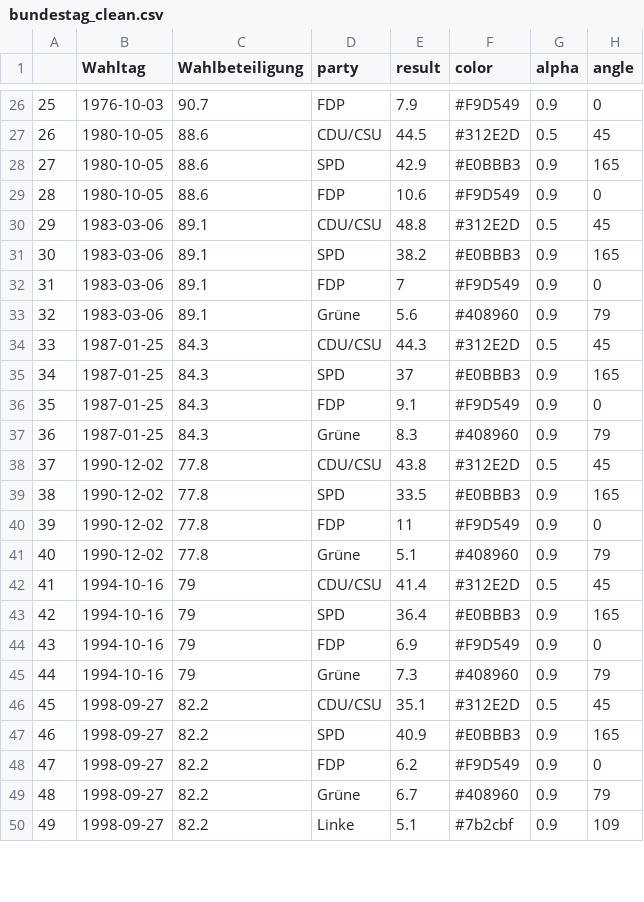
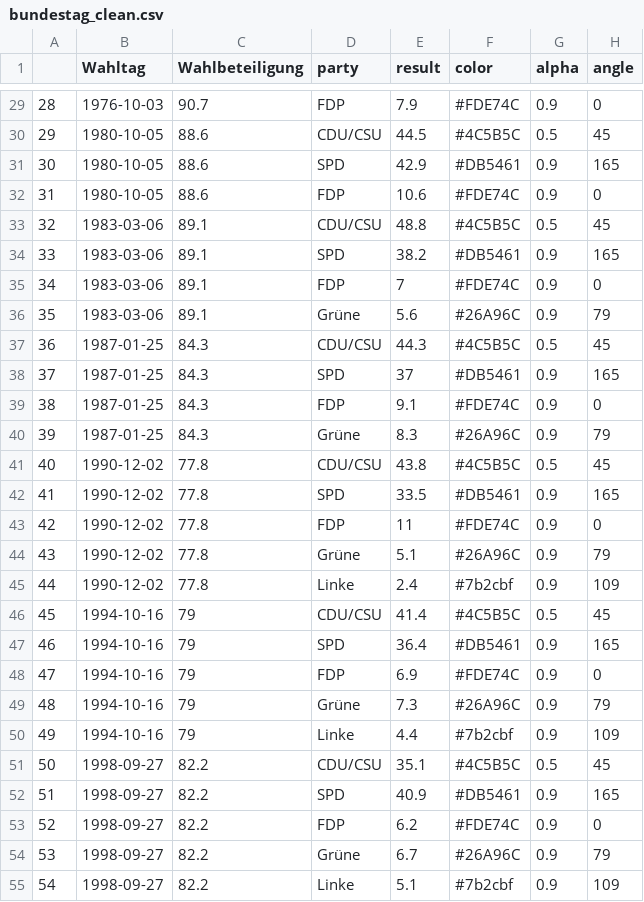
Before and after one commit to jasminskoenig/kpbrehmer, a CSV file: data/bundestag_clean.csv, drawn as a sheet; only a part is shown, gaps mark what is left out; addresses are those after the commit; the diff covers the shown part only; the diff names each change by its address in the sheet, - before the commit and + after, or states it on an @@ line.

```diff
--- a/data/bundestag_clean.csv
+++ b/data/bundestag_clean.csv
@@ column A renumbered from row 6 down @@
-F29 (color): #F9D549
+F29 (color): #FDE74C
-F30 (color): #312E2D
+F30 (color): #4C5B5C
-F31 (color): #E0BBB3
+F31 (color): #DB5461
-F32 (color): #F9D549
+F32 (color): #FDE74C
-F33 (color): #312E2D
+F33 (color): #4C5B5C
-F34 (color): #E0BBB3
+F34 (color): #DB5461
-F35 (color): #F9D549
+F35 (color): #FDE74C
-F36 (color): #408960
+F36 (color): #26A96C
-F37 (color): #312E2D
+F37 (color): #4C5B5C
-F38 (color): #E0BBB3
+F38 (color): #DB5461
-F39 (color): #F9D549
+F39 (color): #FDE74C
-F40 (color): #408960
+F40 (color): #26A96C
-F41 (color): #312E2D
+F41 (color): #4C5B5C
-F42 (color): #E0BBB3
+F42 (color): #DB5461
-F43 (color): #F9D549
+F43 (color): #FDE74C
-F44 (color): #408960
+F44 (color): #26A96C
+row 45: 44 | 1990-12-02 | 77.8 | Linke | 2.4 | #7b2cbf | 0.9 | 109
-F46 (color): #312E2D
+F46 (color): #4C5B5C
-F47 (color): #E0BBB3
+F47 (color): #DB5461
-F48 (color): #F9D549
+F48 (color): #FDE74C
-F49 (color): #408960
+F49 (color): #26A96C
+row 50: 49 | 1994-10-16 | 79 | Linke | 4.4 | #7b2cbf | 0.9 | 109
-F51 (color): #312E2D
+F51 (color): #4C5B5C
-F52 (color): #E0BBB3
+F52 (color): #DB5461
-F53 (color): #F9D549
+F53 (color): #FDE74C
-F54 (color): #408960
+F54 (color): #26A96C
```
Also changed, not shown: 5 added rows and 46 edited cells elsewhere in this file, 2 other files.
